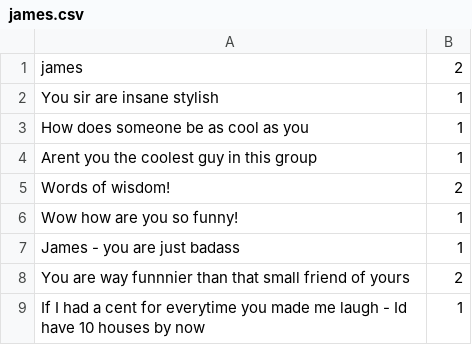
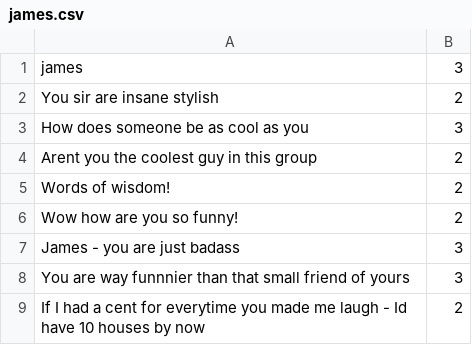
Before and after one commit to PereiraJames/JasonFunbot, a CSV file: james.csv, drawn as a sheet.

```diff
--- a/james.csv
+++ b/james.csv
@@ -1,9 +1,9 @@
-james,2
-You sir are insane stylish,1
-How does someone be as cool as you,1
-Arent you the coolest guy in this group,1
+james,3
+You sir are insane stylish,2
+How does someone be as cool as you,3
+Arent you the coolest guy in this group,2
 Words of wisdom!,2
-Wow how are you so funny!,1
-James - you are just badass,1
-You are way funnnier than that small friend of yours,2
-If I had a cent for everytime you made me laugh - Id have 10 houses by now,1
+Wow how are you so funny!,2
+James - you are just badass,3
+You are way funnnier than that small friend of yours,3
+If I had a cent for everytime you made me laugh - Id have 10 houses by now,2
```
Also changed, not shown: 1 other file.
